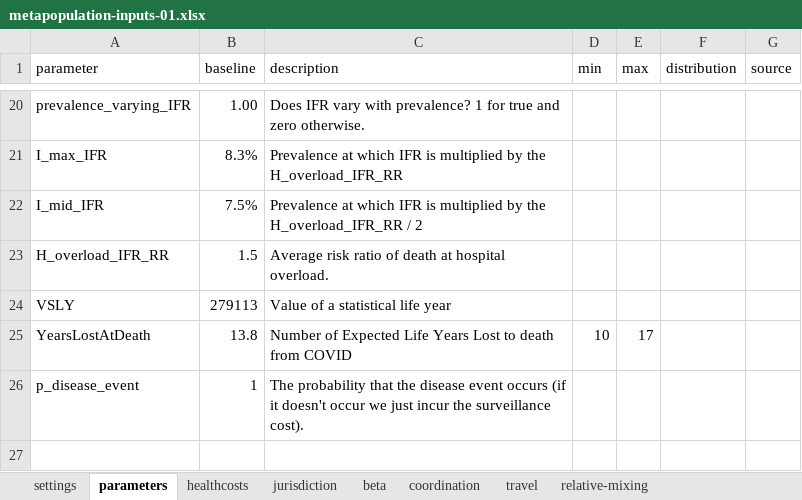
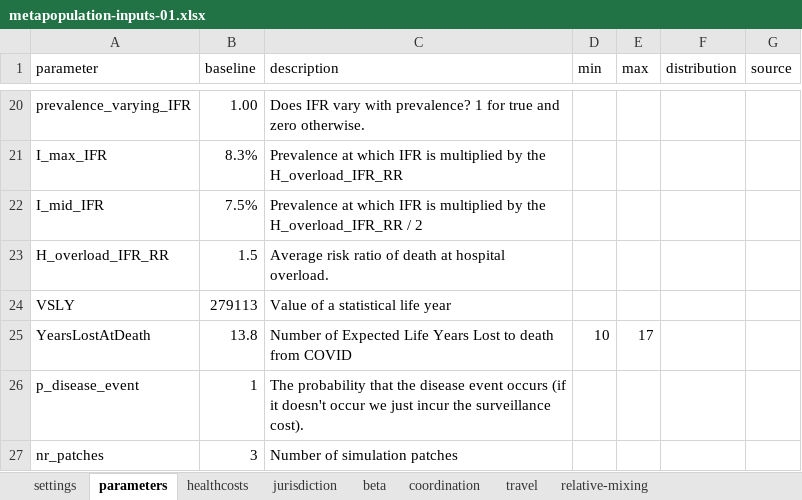
Before and after one commit to RANDCorporation/value-of-env-surveillance, an Excel workbook: data/metapopulation-inputs-01.xlsx, sheet parameters, drawn as a sheet; only a part is shown, gaps mark what is left out; values as stored, in another font and other column widths than the file's, no borders; the diff names each change by its address in the sheet, - before the commit and + after, or states it on an @@ line.

```diff
--- a/data/metapopulation-inputs-01.xlsx (sheet parameters)
+++ b/data/metapopulation-inputs-01.xlsx (sheet parameters)
+row 27: nr_patches | 3 | Number of simulation patches
```
Also changed, not shown: 7 other files.
